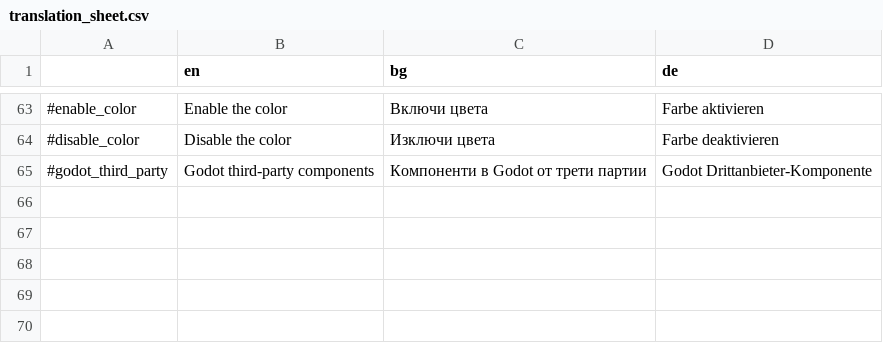
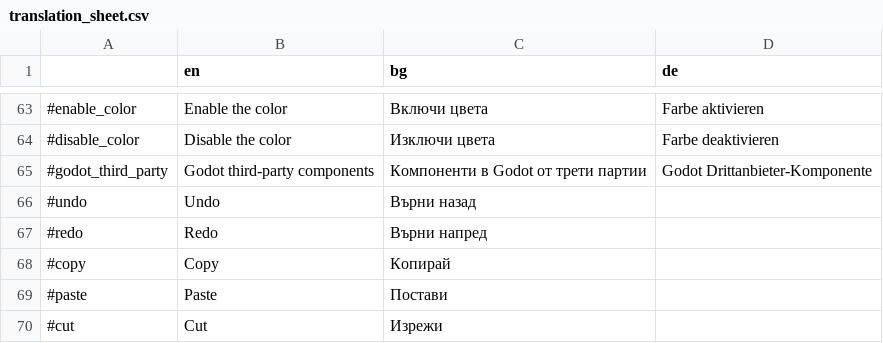
Before and after one commit to MewPurPur/GodSVG, a CSV file: translations/translation_sheet.csv, drawn as a sheet; only a part is shown, gaps mark what is left out.

```diff
--- a/translations/translation_sheet.csv
+++ b/translations/translation_sheet.csv
@@ -65 +65,6 @@
 #godot_third_party,Godot third-party components,Компоненти в Godot от трети партии,Godot Drittanbieter-Komponente
+#undo,Undo,Върни назад,
+#redo,Redo,Върни напред,
+#copy,Copy,Копирай,
+#paste,Paste,Постави,
+#cut,Cut,Изрежи,
```
Also changed, not shown: 9 other files.
